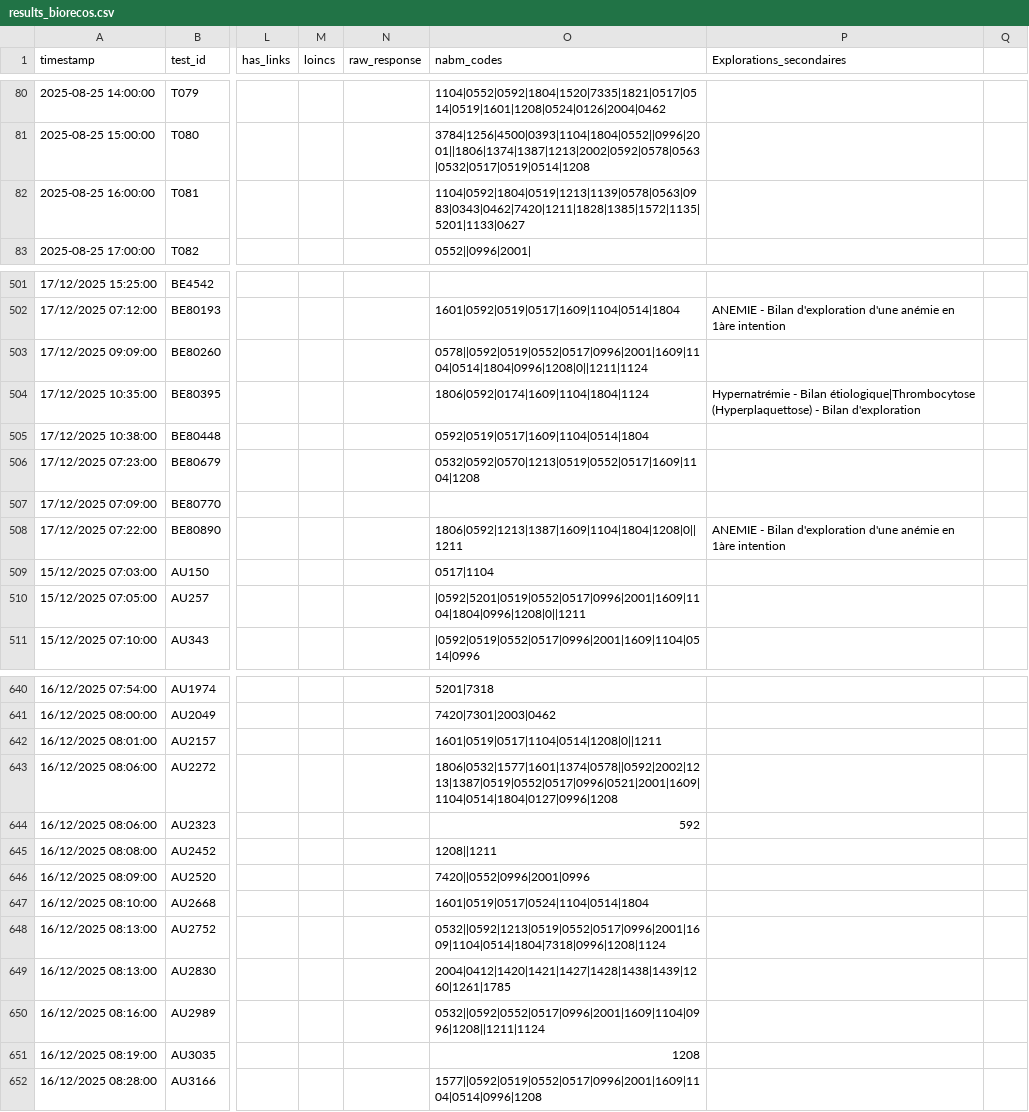
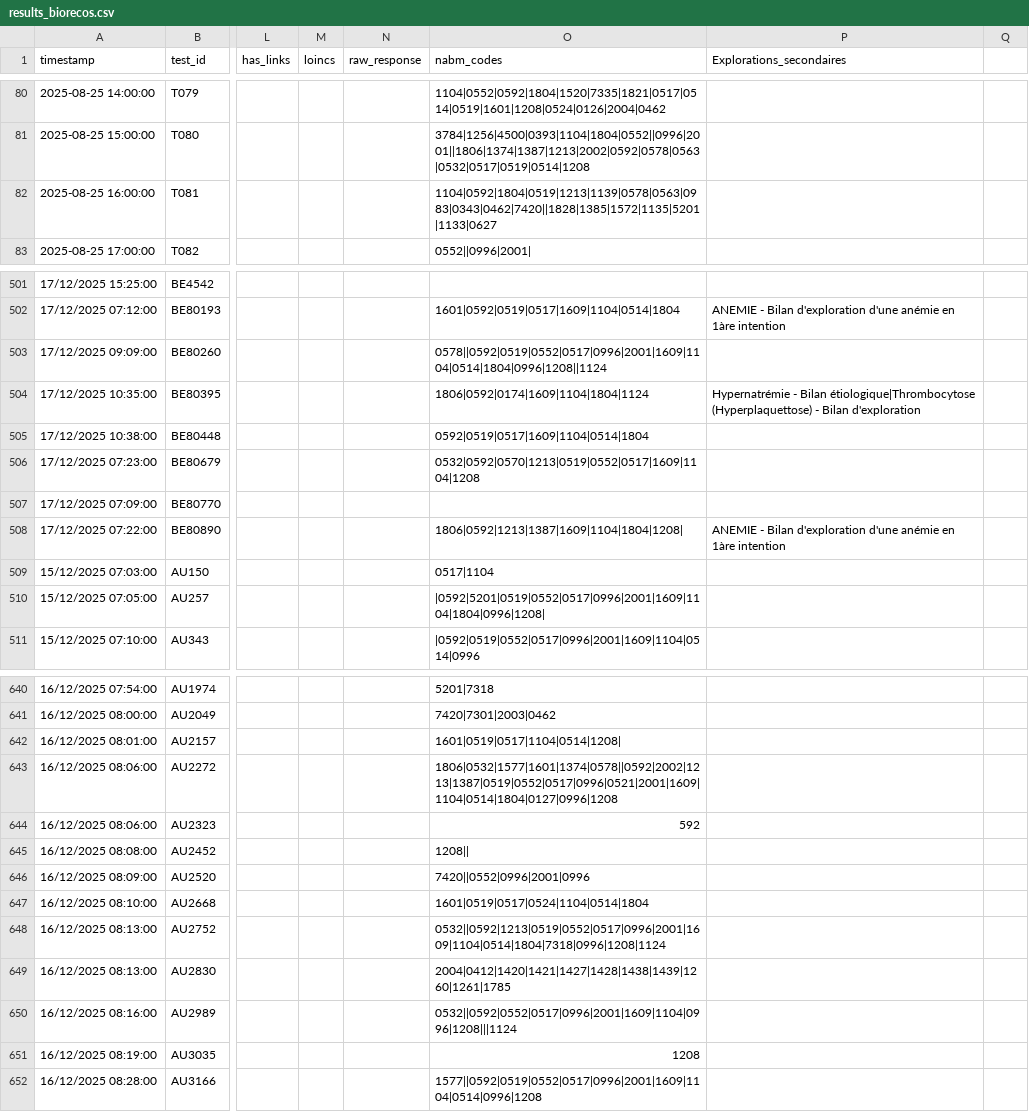
Before and after one commit to BIOrecos/data, a CSV file: results_biorecos.csv, drawn as a sheet; only a part is shown, gaps mark what is left out; the diff covers the shown part only; the diff names each change by its address in the sheet, - before the commit and + after, or states it on an @@ line.

```diff
--- a/results_biorecos.csv
+++ b/results_biorecos.csv
-O82 (nabm_codes): 1104|0592|1804|0519|1213|1139|0578|0563|0983|0343|0462|7420|1211|1828|1385|1572|1135|5201|1133|0627
+O82 (nabm_codes): 1104|0592|1804|0519|1213|1139|0578|0563|0983|0343|0462|7420||1828|1385|1572|1135|5201|1133|0627
-O503 (nabm_codes): 0578||0592|0519|0552|0517|0996|2001|1609|1104|0514|1804|0996|1208|0||1211|1124
+O503 (nabm_codes): 0578||0592|0519|0552|0517|0996|2001|1609|1104|0514|1804|0996|1208||1124
-O508 (nabm_codes): 1806|0592|1213|1387|1609|1104|1804|1208|0||1211
+O508 (nabm_codes): 1806|0592|1213|1387|1609|1104|1804|1208|
-O510 (nabm_codes): |0592|5201|0519|0552|0517|0996|2001|1609|1104|1804|0996|1208|0||1211
+O510 (nabm_codes): |0592|5201|0519|0552|0517|0996|2001|1609|1104|1804|0996|1208|
-O642 (nabm_codes): 1601|0519|0517|1104|0514|1208|0||1211
+O642 (nabm_codes): 1601|0519|0517|1104|0514|1208|
-O645 (nabm_codes): 1208||1211
+O645 (nabm_codes): 1208||
-O650 (nabm_codes): 0532||0592|0552|0517|0996|2001|1609|1104|0996|1208||1211|1124
+O650 (nabm_codes): 0532||0592|0552|0517|0996|2001|1609|1104|0996|1208|||1124
```
Also changed, not shown: 28 edited cells elsewhere in this file.
